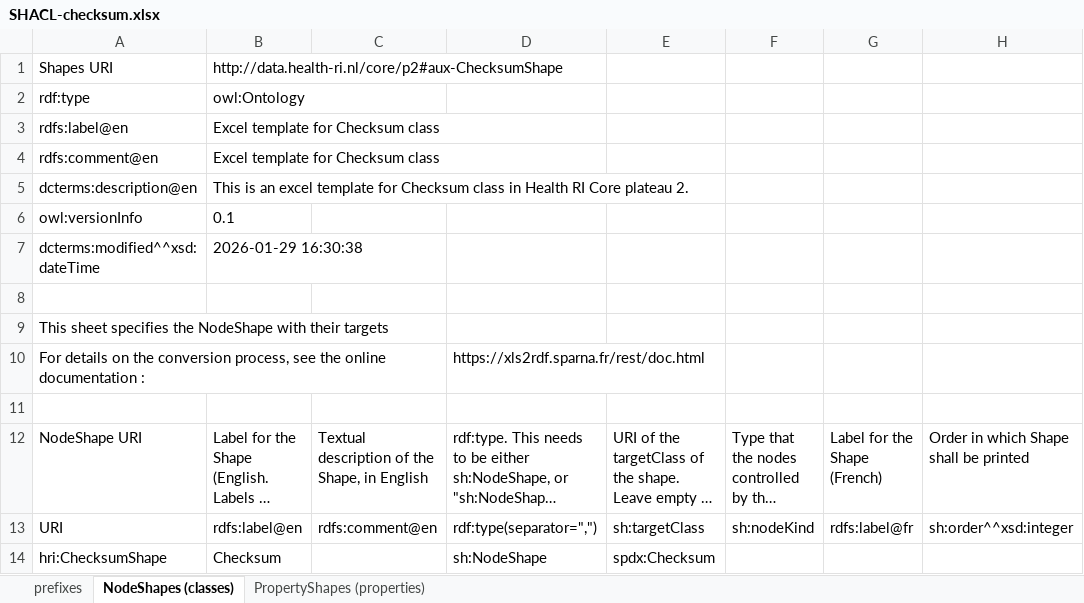
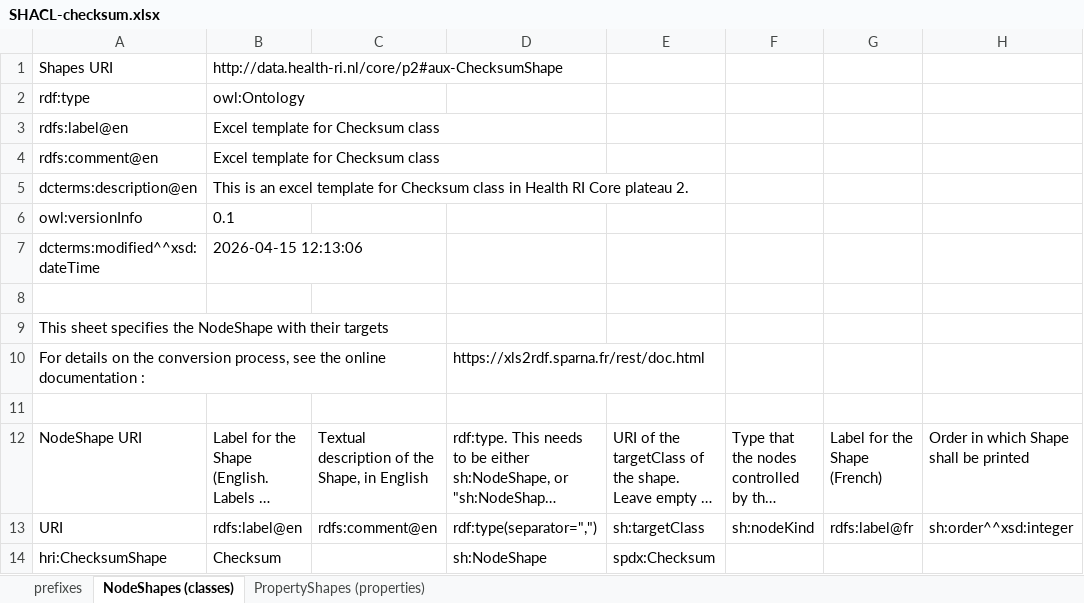
Before and after one commit to Health-RI/metadata-automation, an Excel workbook: outputs/shaclplay/SHACL-checksum.xlsx, sheet NodeShapes (classes), drawn as a sheet; only a part is shown; long unchanged cells end in …; values as stored, in another font and other column widths than the file's, no borders; the diff names each change by its address in the sheet, - before the commit and + after, or states it on an @@ line.

```diff
--- a/outputs/shaclplay/SHACL-checksum.xlsx (sheet NodeShapes (classes))
+++ b/outputs/shaclplay/SHACL-checksum.xlsx (sheet NodeShapes (classes))
-B7: 2026-01-29 16:30:38
+B7: 2026-04-15 12:13:06
```
Also changed, not shown: outputs/shaclplay/SHACL-agent.xlsx, outputs/shaclplay/SHACL-catalogue.xlsx, 56 other files.
